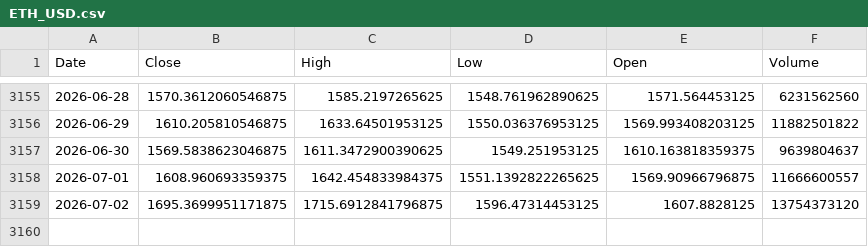
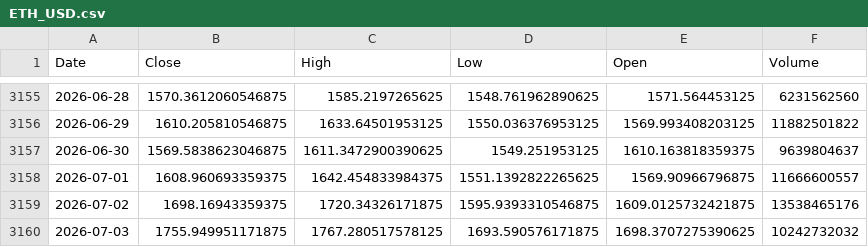
Before and after one commit to kittycapital/etf-seasonality, a CSV file: data/ETH_USD.csv, drawn as a sheet; only a part is shown, gaps mark what is left out.

```diff
--- a/data/ETH_USD.csv
+++ b/data/ETH_USD.csv
@@ -3158,2 +3158,3 @@ Date,Close,High,Low,Open,Volume
 2026-07-01,1608.960693359375,1642.454833984375,1551.1392822265625,1569.90966796875,11666600557
-2026-07-02,1695.3699951171875,1715.6912841796875,1596.47314453125,1607.8828125,13754373120
+2026-07-02,1698.16943359375,1720.34326171875,1595.9393310546875,1609.0125732421875,13538465176
+2026-07-03,1755.949951171875,1767.280517578125,1693.590576171875,1698.3707275390625,10242732032
```
Also changed, not shown: data/ARKK.csv, data/BTC_USD.csv, 12 other files.
